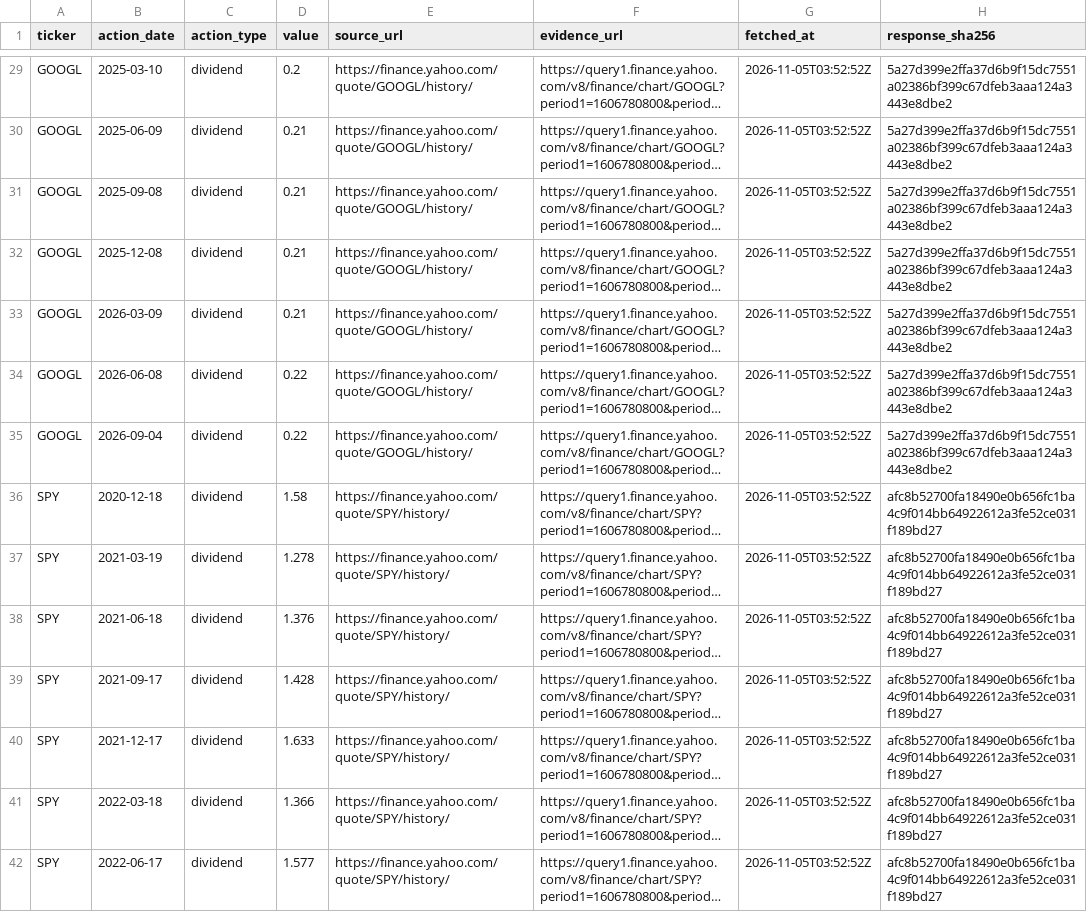
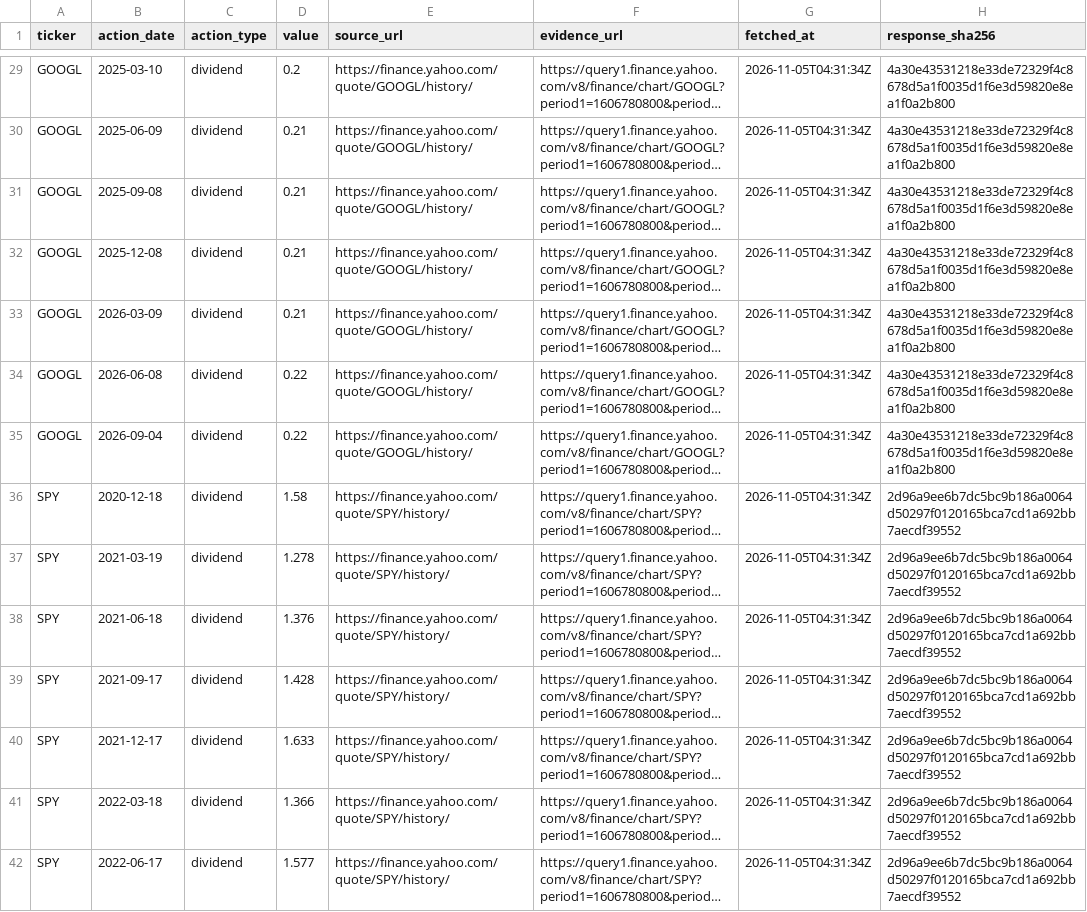
Before and after one commit to tienspz/7_FINAL_DAFBE, a CSV file: data/raw/prices/corporate_actions.csv, drawn as a sheet; only a part is shown, gaps mark what is left out; long unchanged cells end in …; the diff covers the shown part only; the diff names each change by its address in the sheet, - before the commit and + after, or states it on an @@ line.

```diff
--- a/data/raw/prices/corporate_actions.csv
+++ b/data/raw/prices/corporate_actions.csv
-G29:G42 (fetched_at): 2026-11-05T03:52:52Z
+G29:G42 (fetched_at): 2026-11-05T04:31:34Z
-H29:H35 (response_sha256): 5a27d399e2ffa37d6b9f15dc7551a02386bf399c67dfeb3aaa124a3443e8dbe2
+H29:H35 (response_sha256): 4a30e43531218e33de72329f4c8678d5a1f0035d1f6e3d59820e8ea1f0a2b800
-H36:H42 (response_sha256): afc8b52700fa18490e0b656fc1ba4c9f014bb64922612a3fe52ce031f189bd27
+H36:H42 (response_sha256): 2d96a9ee6b7dc5bc9b186a0064d50297f0120165bca7cd1a692bb7aecdf39552
```
Also changed, not shown: 138 edited cells elsewhere in this file, data/raw/sec/filings.csv, data/raw/sec/segments.csv, 22 other files.
